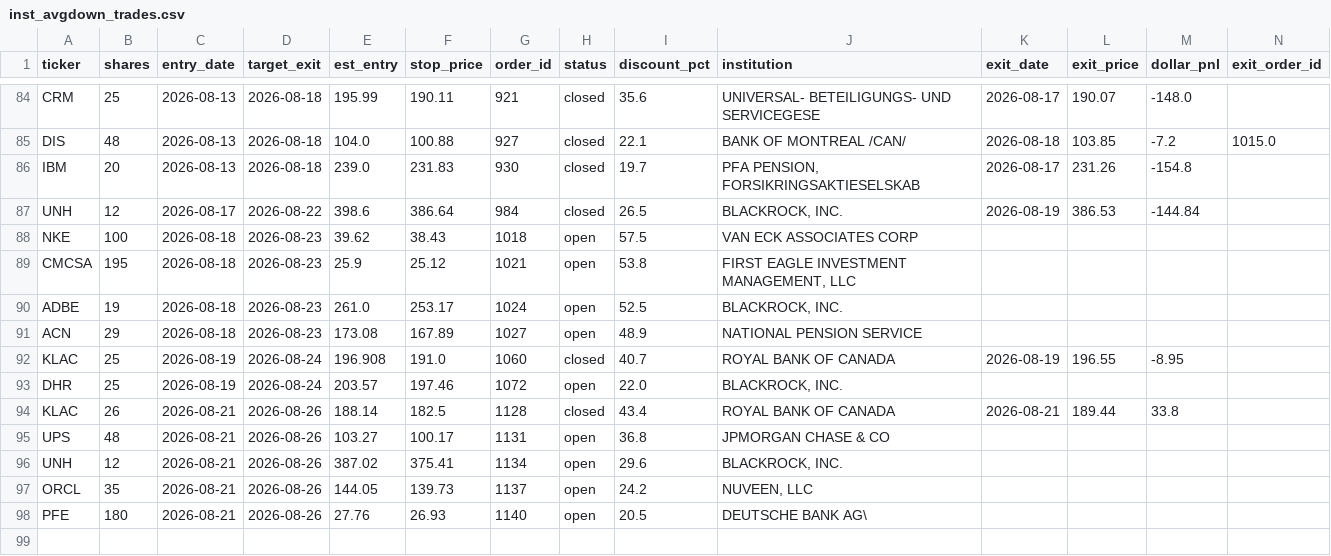
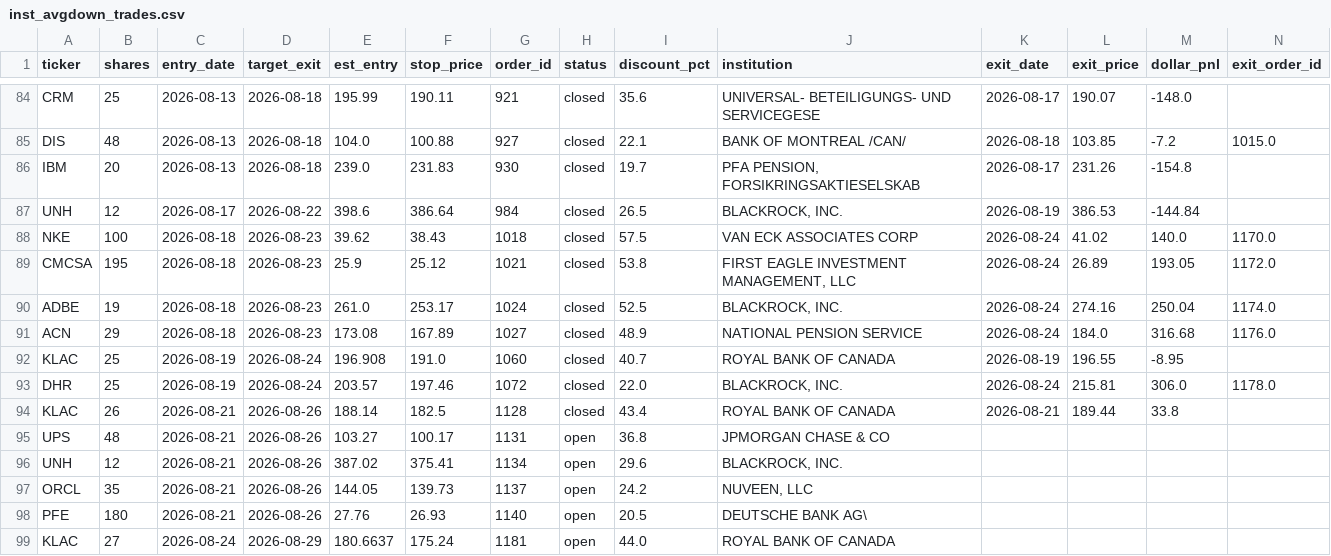
Before and after one commit to juayhiang/alphax-dashboard, a CSV file: data/inst_avgdown_trades.csv, drawn as a sheet; only a part is shown, gaps mark what is left out.

Commit message:
Auto-sync INST-ACT-AVGDOWN-001 2026-08-24 21:52

```diff
--- a/data/inst_avgdown_trades.csv
+++ b/data/inst_avgdown_trades.csv
@@ -87,8 +87,8 @@ IBM,20,2026-08-13,2026-08-18,239.0,231.83,930,closed,19.7,"PFA PENSION, FORSIKRI
 UNH,12,2026-08-17,2026-08-22,398.6,386.64,984,closed,26.5,"BLACKROCK, INC.",2026-08-19,386.53,-144.84,
-NKE,100,2026-08-18,2026-08-23,39.62,38.43,1018,open,57.5,VAN ECK ASSOCIATES CORP,,,,
-CMCSA,195,2026-08-18,2026-08-23,25.9,25.12,1021,open,53.8,"FIRST EAGLE INVESTMENT MANAGEMENT, LLC",,,,
-ADBE,19,2026-08-18,2026-08-23,261.0,253.17,1024,open,52.5,"BLACKROCK, INC.",,,,
-ACN,29,2026-08-18,2026-08-23,173.08,167.89,1027,open,48.9,NATIONAL PENSION SERVICE,,,,
+NKE,100,2026-08-18,2026-08-23,39.62,38.43,1018,closed,57.5,VAN ECK ASSOCIATES CORP,2026-08-24,41.02,140.0,1170.0
+CMCSA,195,2026-08-18,2026-08-23,25.9,25.12,1021,closed,53.8,"FIRST EAGLE INVESTMENT MANAGEMENT, LLC",2026-08-24,26.89,193.05,1172.0
+ADBE,19,2026-08-18,2026-08-23,261.0,253.17,1024,closed,52.5,"BLACKROCK, INC.",2026-08-24,274.16,250.04,1174.0
+ACN,29,2026-08-18,2026-08-23,173.08,167.89,1027,closed,48.9,NATIONAL PENSION SERVICE,2026-08-24,184.0,316.68,1176.0
 KLAC,25,2026-08-19,2026-08-24,196.908,191.0,1060,closed,40.7,ROYAL BANK OF CANADA,2026-08-19,196.55,-8.95,
-DHR,25,2026-08-19,2026-08-24,203.57,197.46,1072,open,22.0,"BLACKROCK, INC.",,,,
+DHR,25,2026-08-19,2026-08-24,203.57,197.46,1072,closed,22.0,"BLACKROCK, INC.",2026-08-24,215.81,306.0,1178.0
 KLAC,26,2026-08-21,2026-08-26,188.14,182.5,1128,closed,43.4,ROYAL BANK OF CANADA,2026-08-21,189.44,33.8,
@@ -98 +98,2 @@ ORCL,35,2026-08-21,2026-08-26,144.05,139.73,1137,open,24.2,"NUVEEN, LLC",,,,
 PFE,180,2026-08-21,2026-08-26,27.76,26.93,1140,open,20.5,DEUTSCHE BANK AG\,,,,
+KLAC,27,2026-08-24,2026-08-29,180.6637,175.24,1181,open,44.0,ROYAL BANK OF CANADA,,,,
```
Also changed, not shown: data/inst_avgdown_positions.csv.
